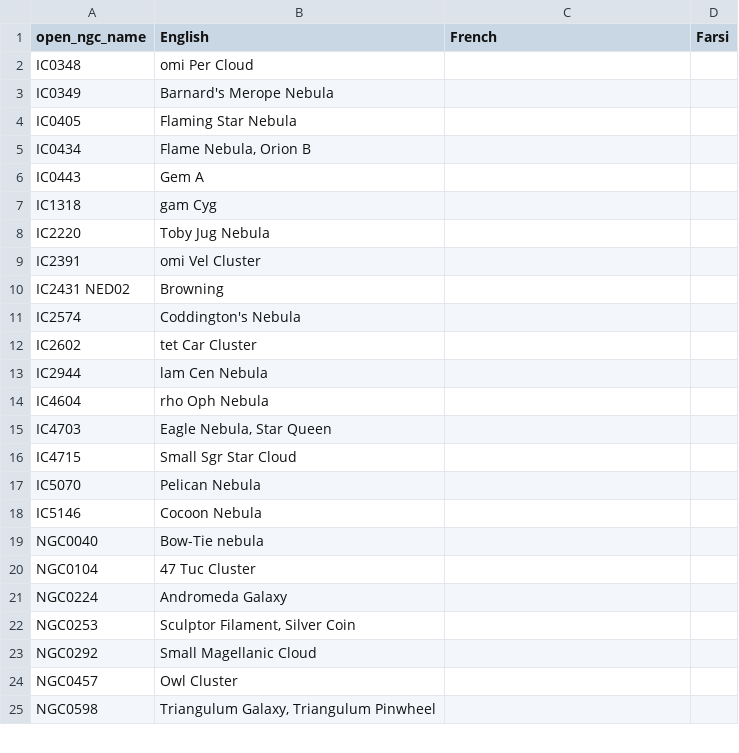
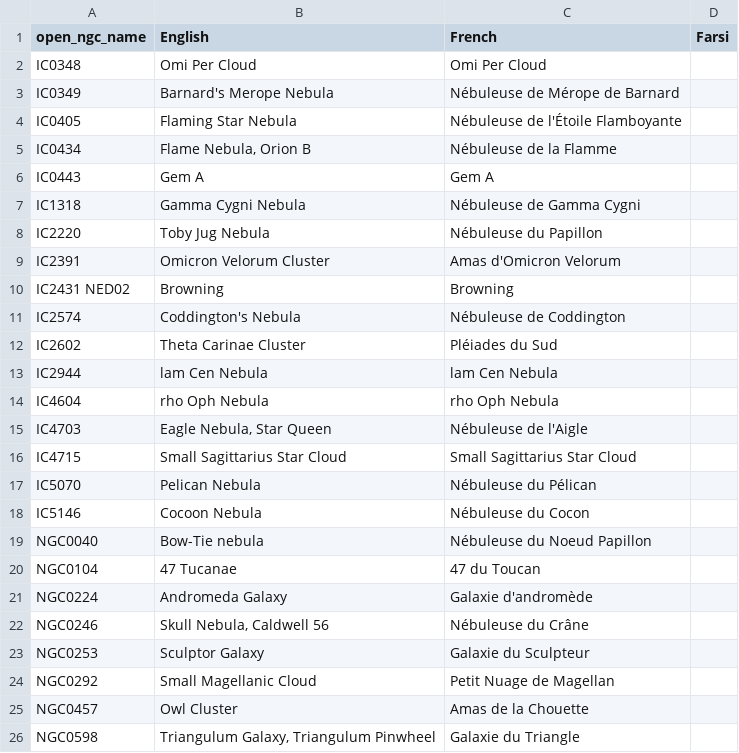
Before and after one commit to steveberardi/starplot, a CSV file: data/raw/translations/dso_names.csv, drawn as a sheet; only a part is shown; addresses are those after the commit; the diff covers the shown part only; the diff names each change by its address in the sheet, - before the commit and + after, or states it on an @@ line.

Commit message:
French translation of labels (#183)
* adding French labels for constellations

* Fix encoding issues; check names against IAU catalog

* adding french star names

* adding french other terms

* adding some french dso names

* adding french dso names

* adding french dso names

* adding french dso names

* copying the English version to the French field if empty

* Removing hidden files

```diff
--- a/data/raw/translations/dso_names.csv
+++ b/data/raw/translations/dso_names.csv
-B2 (English): omi Per Cloud
+B2 (English): Omi Per Cloud
-C2 (French): (empty)
+C2 (French): Omi Per Cloud
-C3 (French): (empty)
+C3 (French): Nébuleuse de Mérope de Barnard
-C4 (French): (empty)
+C4 (French): Nébuleuse de l'Étoile Flamboyante
-C5 (French): (empty)
+C5 (French): Nébuleuse de la Flamme
-C6 (French): (empty)
+C6 (French): Gem A
-B7 (English): gam Cyg
+B7 (English): Gamma Cygni Nebula
-C7 (French): (empty)
+C7 (French): Nébuleuse de Gamma Cygni
-C8 (French): (empty)
+C8 (French): Nébuleuse du Papillon
-B9 (English): omi Vel Cluster
+B9 (English): Omicron Velorum Cluster
-C9 (French): (empty)
+C9 (French): Amas d'Omicron Velorum
-C10 (French): (empty)
+C10 (French): Browning
-C11 (French): (empty)
+C11 (French): Nébuleuse de Coddington
-B12 (English): tet Car Cluster
+B12 (English): Theta Carinae Cluster
-C12 (French): (empty)
+C12 (French): Pléiades du Sud
-C13 (French): (empty)
+C13 (French): lam Cen Nebula
-C14 (French): (empty)
+C14 (French): rho Oph Nebula
-C15 (French): (empty)
+C15 (French): Nébuleuse de l'Aigle
-B16 (English): Small Sgr Star Cloud
+B16 (English): Small Sagittarius Star Cloud
-C16 (French): (empty)
+C16 (French): Small Sagittarius Star Cloud
-C17 (French): (empty)
+C17 (French): Nébuleuse du Pélican
-C18 (French): (empty)
+C18 (French): Nébuleuse du Cocon
-C19 (French): (empty)
+C19 (French): Nébuleuse du Noeud Papillon
-B20 (English): 47 Tuc Cluster
+B20 (English): 47 Tucanae
-C20 (French): (empty)
+C20 (French): 47 du Toucan
-C21 (French): (empty)
+C21 (French): Galaxie d'andromède
+row 22: NGC0246 | Skull Nebula, Caldwell 56 | Nébuleuse du Crâne
-B23 (English): Sculptor Filament, Silver Coin
+B23 (English): Sculptor Galaxy
-C23 (French): (empty)
+C23 (French): Galaxie du Sculpteur
-C24 (French): (empty)
+C24 (French): Petit Nuage de Magellan
-C25 (French): (empty)
+C25 (French): Amas de la Chouette
-C26 (French): (empty)
+C26 (French): Galaxie du Triangle
```
Also changed, not shown: 131 edited cells elsewhere in this file, data/raw/translations/star_names.csv, 2 other files.
